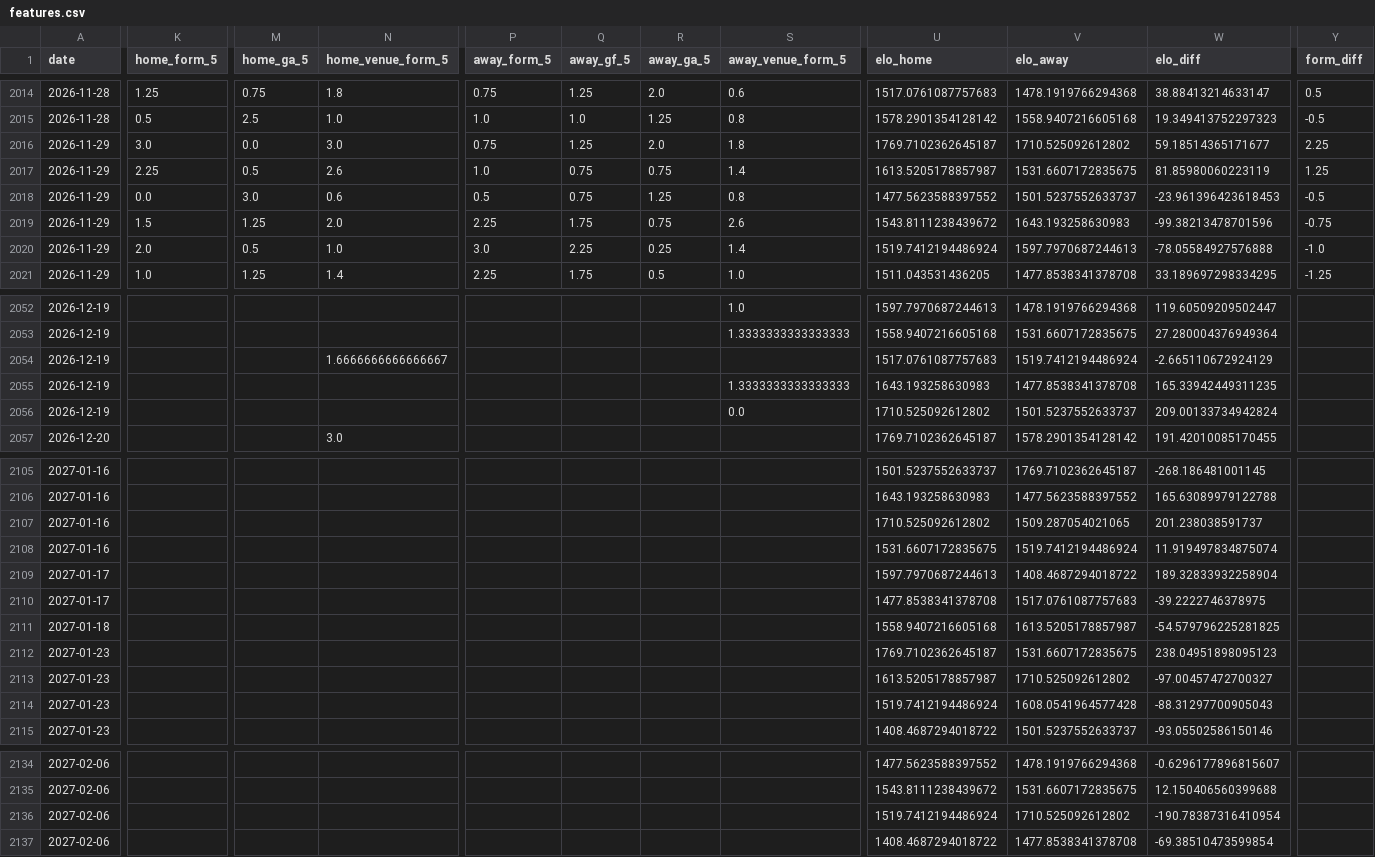
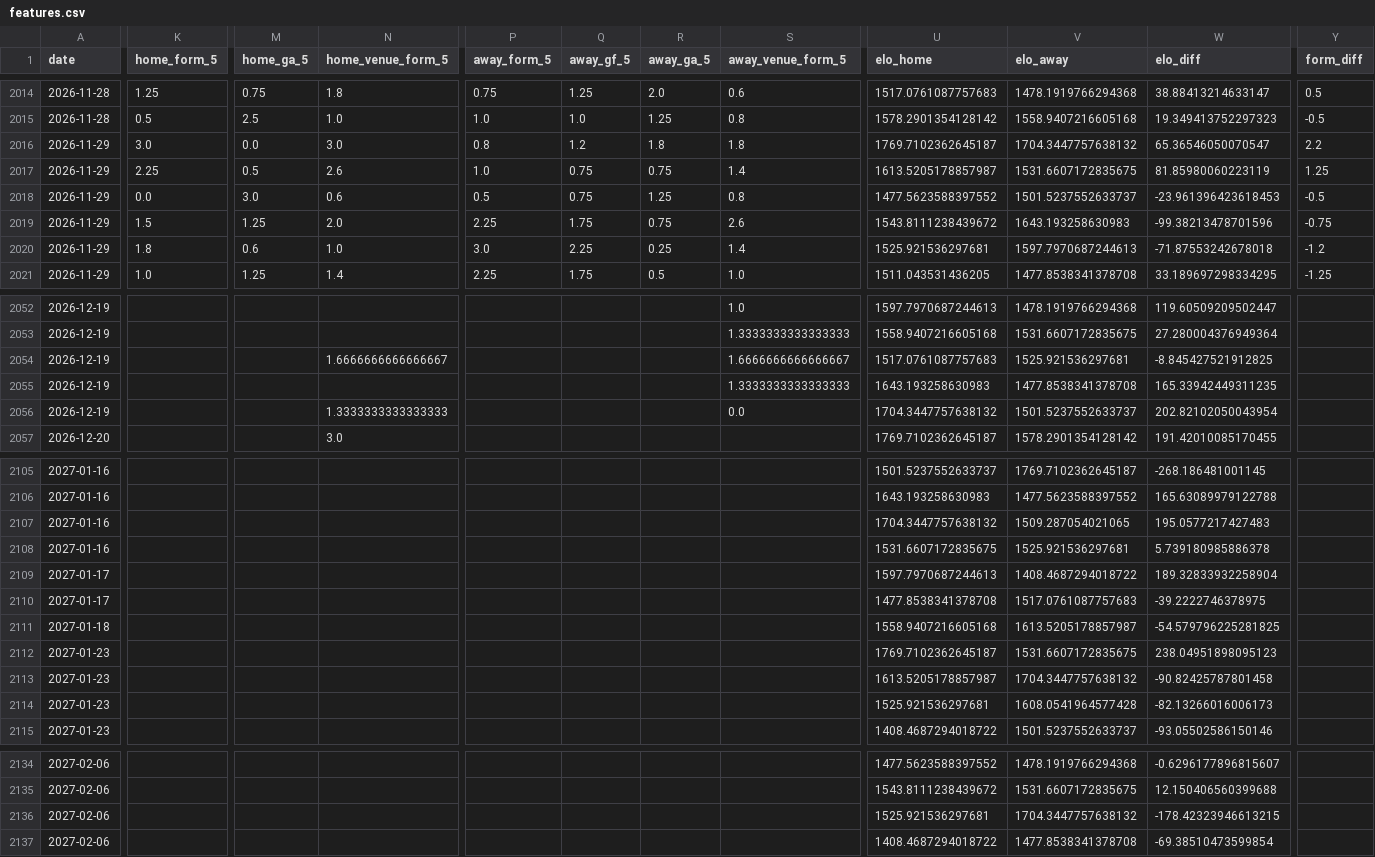
Before and after one commit to simobote0355/premier-league-predictor, a CSV file: data/processed/features.csv, drawn as a sheet; only a part is shown, gaps mark what is left out; the diff covers the shown part only; the diff names each change by its address in the sheet, - before the commit and + after, or states it on an @@ line.

```diff
--- a/data/processed/features.csv
+++ b/data/processed/features.csv
-P2016 (away_form_5): 0.75
+P2016 (away_form_5): 0.8
-Q2016 (away_gf_5): 1.25
+Q2016 (away_gf_5): 1.2
-R2016 (away_ga_5): 2.0
+R2016 (away_ga_5): 1.8
-V2016 (elo_away): 1710.525092612802
+V2016 (elo_away): 1704.3447757638132
-W2016 (elo_diff): 59.18514365171677
+W2016 (elo_diff): 65.36546050070547
-Y2016 (form_diff): 2.25
+Y2016 (form_diff): 2.2
-K2020 (home_form_5): 2.0
+K2020 (home_form_5): 1.8
-M2020 (home_ga_5): 0.5
+M2020 (home_ga_5): 0.6
-U2020 (elo_home): 1519.7412194486924
+U2020 (elo_home): 1525.921536297681
-W2020 (elo_diff): -78.05584927576888
+W2020 (elo_diff): -71.87553242678018
-Y2020 (form_diff): -1.0
+Y2020 (form_diff): -1.2
-S2054 (away_venue_form_5): (empty)
+S2054 (away_venue_form_5): 1.6666666666666667
-V2054 (elo_away): 1519.7412194486924
+V2054 (elo_away): 1525.921536297681
-W2054 (elo_diff): -2.665110672924129
+W2054 (elo_diff): -8.845427521912825
-N2056 (home_venue_form_5): (empty)
+N2056 (home_venue_form_5): 1.3333333333333333
-U2056 (elo_home): 1710.525092612802
+U2056 (elo_home): 1704.3447757638132
-W2056 (elo_diff): 209.00133734942824
+W2056 (elo_diff): 202.82102050043954
-U2107 (elo_home): 1710.525092612802
+U2107 (elo_home): 1704.3447757638132
-W2107 (elo_diff): 201.238038591737
+W2107 (elo_diff): 195.0577217427483
-V2108 (elo_away): 1519.7412194486924
+V2108 (elo_away): 1525.921536297681
-W2108 (elo_diff): 11.919497834875074
+W2108 (elo_diff): 5.739180985886378
-V2113 (elo_away): 1710.525092612802
+V2113 (elo_away): 1704.3447757638132
-W2113 (elo_diff): -97.00457472700327
+W2113 (elo_diff): -90.82425787801458
-U2114 (elo_home): 1519.7412194486924
+U2114 (elo_home): 1525.921536297681
-W2114 (elo_diff): -88.31297700905043
+W2114 (elo_diff): -82.13266016006173
-U2136 (elo_home): 1519.7412194486924
+U2136 (elo_home): 1525.921536297681
-V2136 (elo_away): 1710.525092612802
+V2136 (elo_away): 1704.3447757638132
-W2136 (elo_diff): -190.78387316410954
+W2136 (elo_diff): -178.42323946613215
```
Also changed, not shown: 110 edited cells elsewhere in this file, data/powerbi/calibration.csv, data/powerbi/features.csv, 6 other files.
